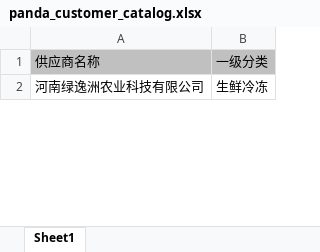
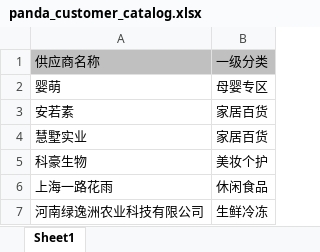
Before and after one commit to chengdg/weizoom-panda, an Excel workbook: account/management/upload_file/panda_customer_catalog.xlsx, sheet Sheet1, drawn as a sheet; only a part is shown; values as stored, in another font and other column widths than the file's, no borders; the diff covers the shown part only; the diff names each change by its address in the sheet, - before the commit and + after, or states it on an @@ line.

```diff
--- a/account/management/upload_file/panda_customer_catalog.xlsx (sheet Sheet1)
+++ b/account/management/upload_file/panda_customer_catalog.xlsx (sheet Sheet1)
+row 2: 婴萌 | 母婴专区
+row 3: 安若素 | 家居百货
+row 4: 慧墅实业 | 家居百货
+row 5: 科豪生物 | 美妆个护
+row 6: 上海一路花雨 | 休闲食品
```
Also changed, not shown: other rows of this sheet, 3 other files.
